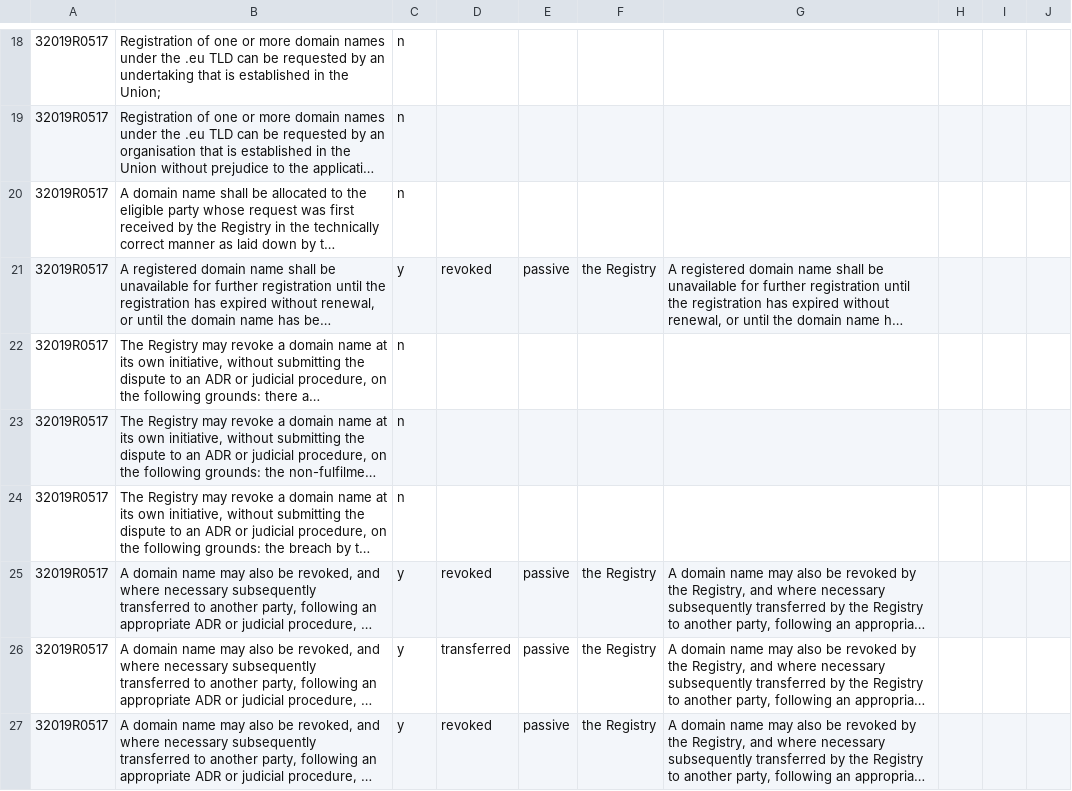
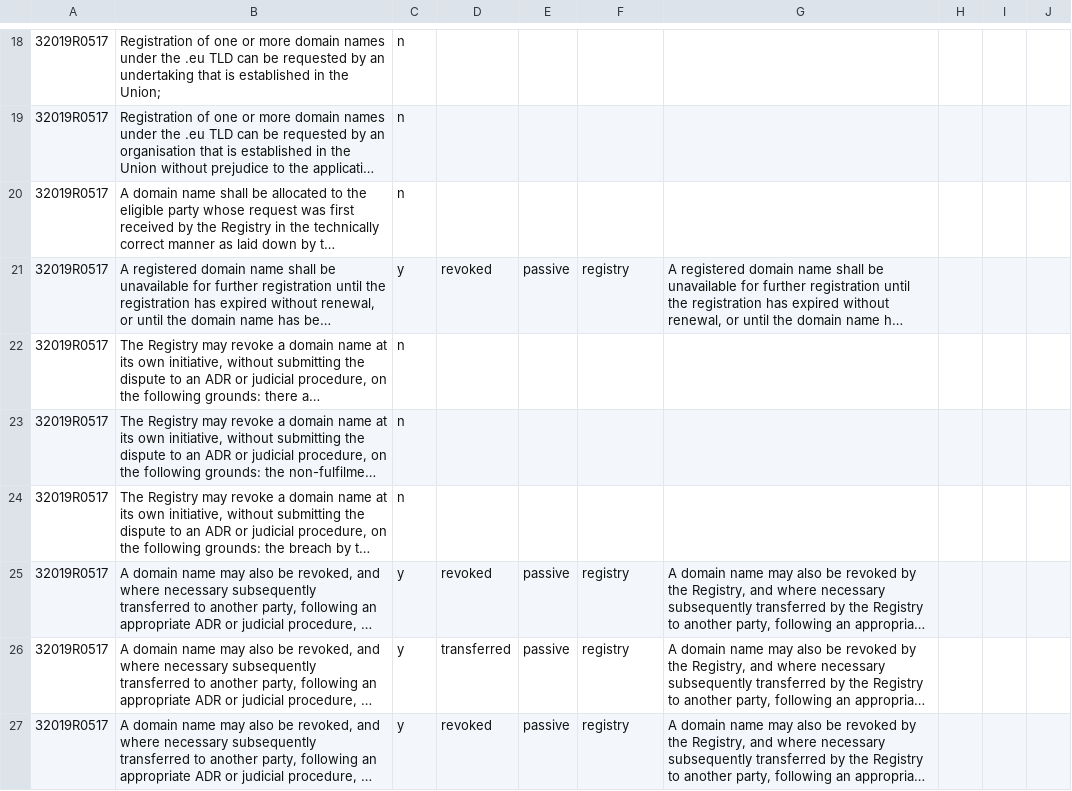
Before and after one commit to AnastasiyaDmrsk/Legal-Definitions-and-Implicit-Actor-Extension, a CSV file: src/data/gold_standard/implicit/gold_standard.csv, drawn as a sheet; only a part is shown, gaps mark what is left out; long unchanged cells end in …; the diff covers the shown part only; the diff names each change by its address in the sheet, - before the commit and + after, or states it on an @@ line.

```diff
--- a/src/data/gold_standard/implicit/gold_standard.csv
+++ b/src/data/gold_standard/implicit/gold_standard.csv
-F21: the Registry
+F21: registry
-F25:F27: the Registry
+F25:F27: registry
```
Also changed, not shown: 10 moved rows and 44 edited cells elsewhere in this file, 23 other files.
